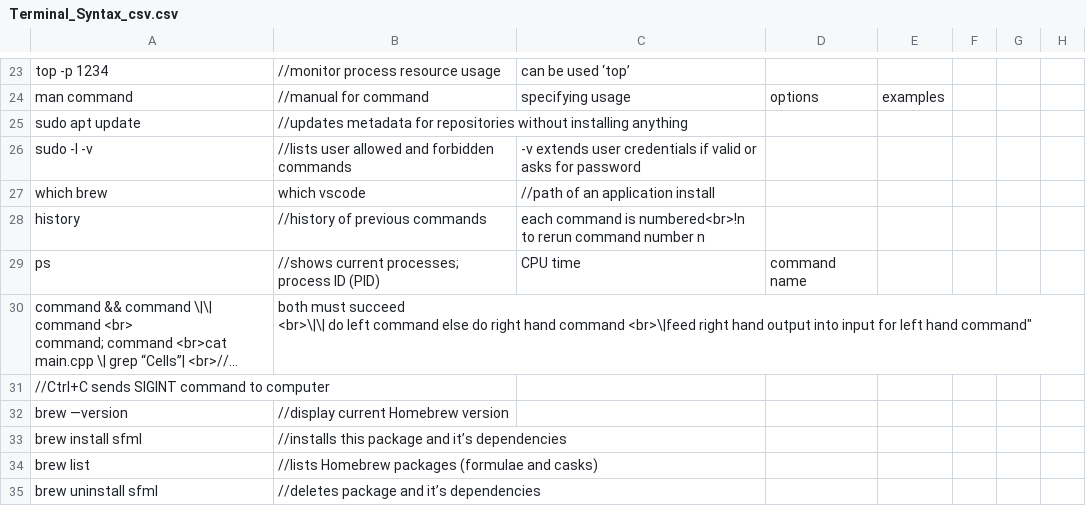
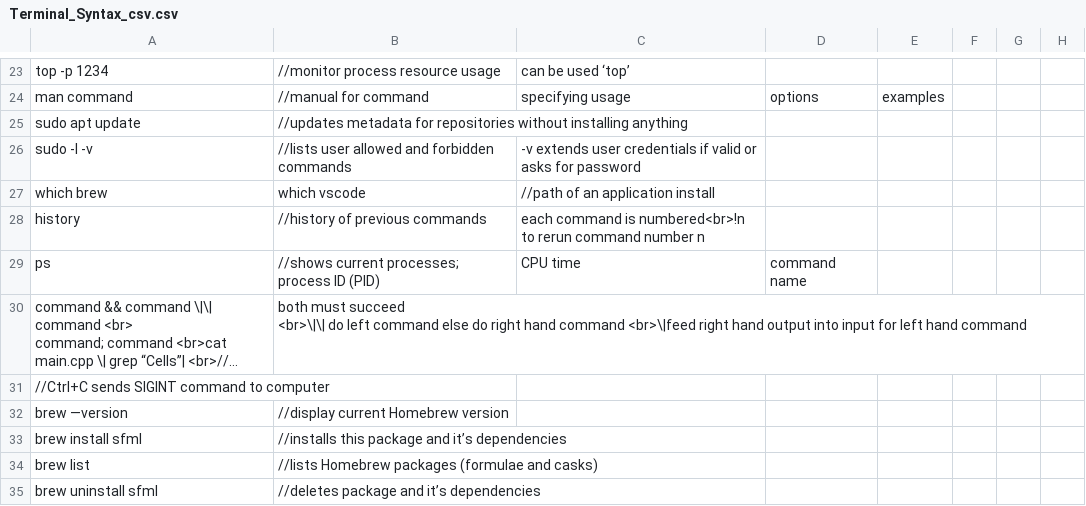
Before and after one commit to Anandos/Syntax_Reference, a CSV file: Terminal_Syntax_csv.csv, drawn as a sheet; only a part is shown, gaps mark what is left out; long unchanged cells end in …; the diff names each change by its address in the sheet, - before the commit and + after, or states it on an @@ line.

Commit message:
Update Terminal_Syntax_csv.csv
remove extra "

```diff
--- a/Terminal_Syntax_csv.csv
+++ b/Terminal_Syntax_csv.csv
-B30: …left hand command"
+B30: …left hand command
```
